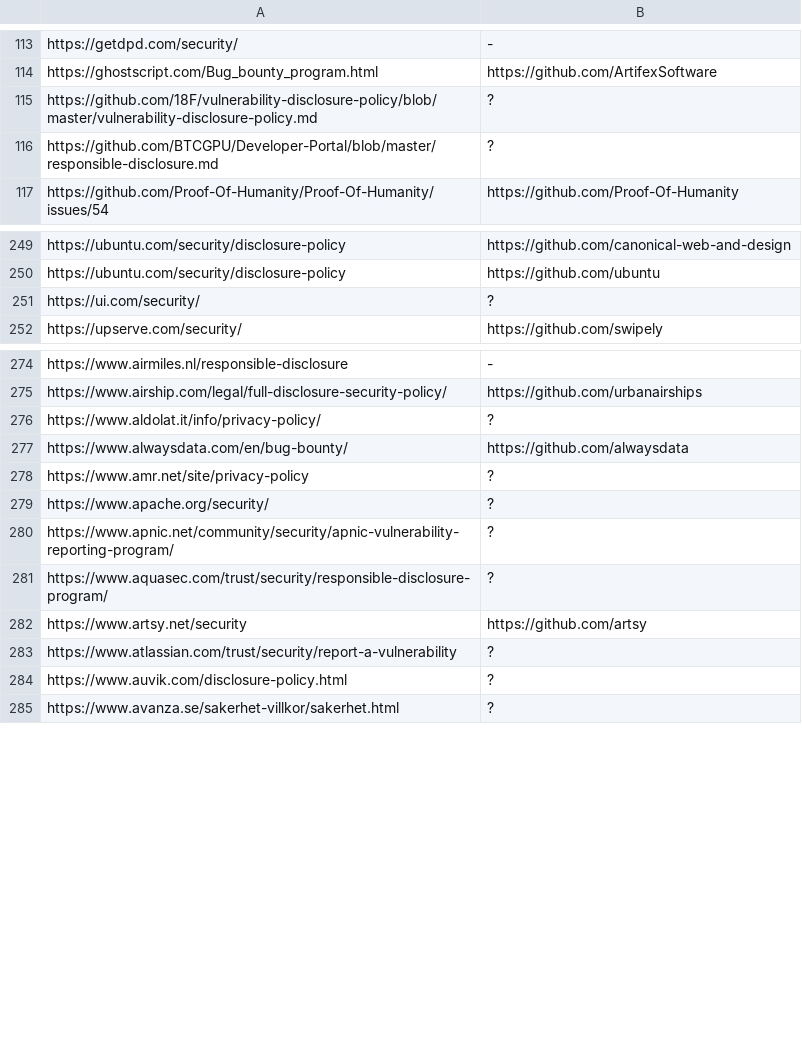
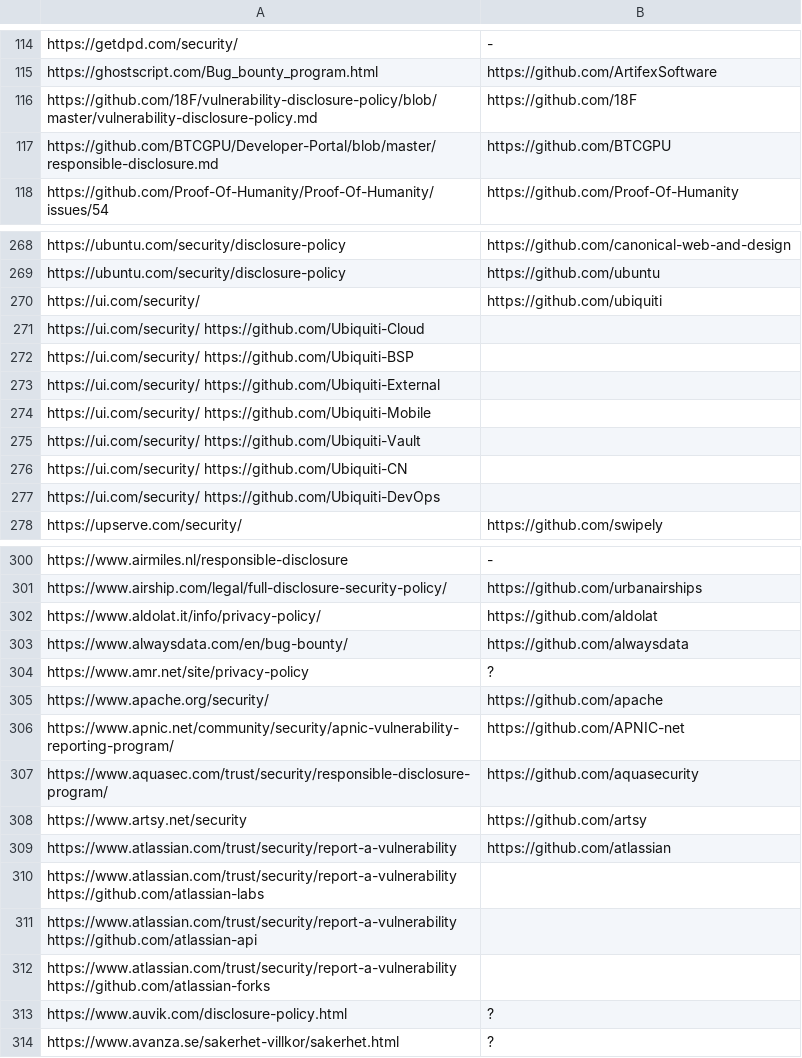
Before and after one commit to nikitastupin/orgs-data, a TSV file: orgs-data/diodb.tsv, drawn as a sheet; only a part is shown, gaps mark what is left out; the diff covers the shown part only.

Commit message:
Update diodb.tsv

```diff
--- a/orgs-data/diodb.tsv
+++ b/orgs-data/diodb.tsv
@@ -114,4 +115,4 @@ https://getdpd.com/security/	-
 https://ghostscript.com/Bug_bounty_program.html	https://github.com/ArtifexSoftware
-https://github.com/18F/vulnerability-disclosure-policy/blob/master/vulnerability-disclosure-policy.md	?
-https://github.com/BTCGPU/Developer-Portal/blob/master/responsible-disclosure.md	?
+https://github.com/18F/vulnerability-disclosure-policy/blob/master/vulnerability-disclosure-policy.md	https://github.com/18F
+https://github.com/BTCGPU/Developer-Portal/blob/master/responsible-disclosure.md	https://github.com/BTCGPU
 https://github.com/Proof-Of-Humanity/Proof-Of-Humanity/issues/54	https://github.com/Proof-Of-Humanity
@@ -250,3 +269,10 @@ https://ubuntu.com/security/disclosure-policy	https://github.com/canonical-web-a
 https://ubuntu.com/security/disclosure-policy	https://github.com/ubuntu
-https://ui.com/security/	?
+https://ui.com/security/	https://github.com/ubiquiti
+https://ui.com/security/  https://github.com/Ubiquiti-Cloud
+https://ui.com/security/  https://github.com/Ubiquiti-BSP
+https://ui.com/security/  https://github.com/Ubiquiti-External
+https://ui.com/security/  https://github.com/Ubiquiti-Mobile
+https://ui.com/security/  https://github.com/Ubiquiti-Vault
+https://ui.com/security/  https://github.com/Ubiquiti-CN
+https://ui.com/security/  https://github.com/Ubiquiti-DevOps
 https://upserve.com/security/	https://github.com/swipely
@@ -275,10 +301,13 @@ https://www.airmiles.nl/responsible-disclosure	-
 https://www.airship.com/legal/full-disclosure-security-policy/	https://github.com/urbanairships
-https://www.aldolat.it/info/privacy-policy/	?
+https://www.aldolat.it/info/privacy-policy/	https://github.com/aldolat
 https://www.alwaysdata.com/en/bug-bounty/	https://github.com/alwaysdata
 https://www.amr.net/site/privacy-policy	?
-https://www.apache.org/security/	?
-https://www.apnic.net/community/security/apnic-vulnerability-reporting-program/	?
-https://www.aquasec.com/trust/security/responsible-disclosure-program/	?
+https://www.apache.org/security/	https://github.com/apache
+https://www.apnic.net/community/security/apnic-vulnerability-reporting-program/	https://github.com/APNIC-net
+https://www.aquasec.com/trust/security/responsible-disclosure-program/	https://github.com/aquasecurity
 https://www.artsy.net/security	https://github.com/artsy
-https://www.atlassian.com/trust/security/report-a-vulnerability	?
+https://www.atlassian.com/trust/security/report-a-vulnerability	https://github.com/atlassian
+https://www.atlassian.com/trust/security/report-a-vulnerability https://github.com/atlassian-labs
+https://www.atlassian.com/trust/security/report-a-vulnerability https://github.com/atlassian-api
+https://www.atlassian.com/trust/security/report-a-vulnerability https://github.com/atlassian-forks
 https://www.auvik.com/disclosure-policy.html	?
```
Also changed, not shown: 20 added rows, 1 removed row and 14 edited cells elsewhere in this file.
